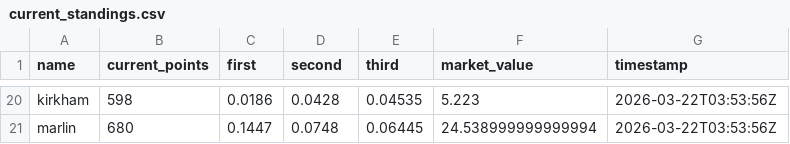
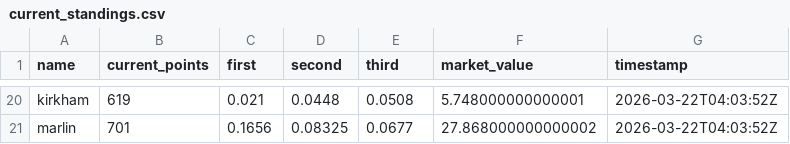
Before and after one commit to jbccre/madness, a CSV file: women/current_standings.csv, drawn as a sheet; only a part is shown, gaps mark what is left out; the diff covers the shown part only; the diff names each change by its address in the sheet, - before the commit and + after, or states it on an @@ line.

```diff
--- a/women/current_standings.csv
+++ b/women/current_standings.csv
-B20 (current_points): 598
+B20 (current_points): 619
-C20 (first): 0.0186
+C20 (first): 0.021
-D20 (second): 0.0428
+D20 (second): 0.0448
-E20 (third): 0.04535
+E20 (third): 0.0508
-F20 (market_value): 5.223
+F20 (market_value): 5.748000000000001
-G20:G21 (timestamp): 2026-03-22T03:53:56Z
+G20:G21 (timestamp): 2026-03-22T04:03:52Z
-B21 (current_points): 680
+B21 (current_points): 701
-C21 (first): 0.1447
+C21 (first): 0.1656
-D21 (second): 0.0748
+D21 (second): 0.08325
-E21 (third): 0.06445
+E21 (third): 0.0677
-F21 (market_value): 24.538999999999994
+F21 (market_value): 27.868000000000002
```
Also changed, not shown: 105 edited cells elsewhere in this file, women/all_standings.csv, women/gamestate.csv, 1 other file.
